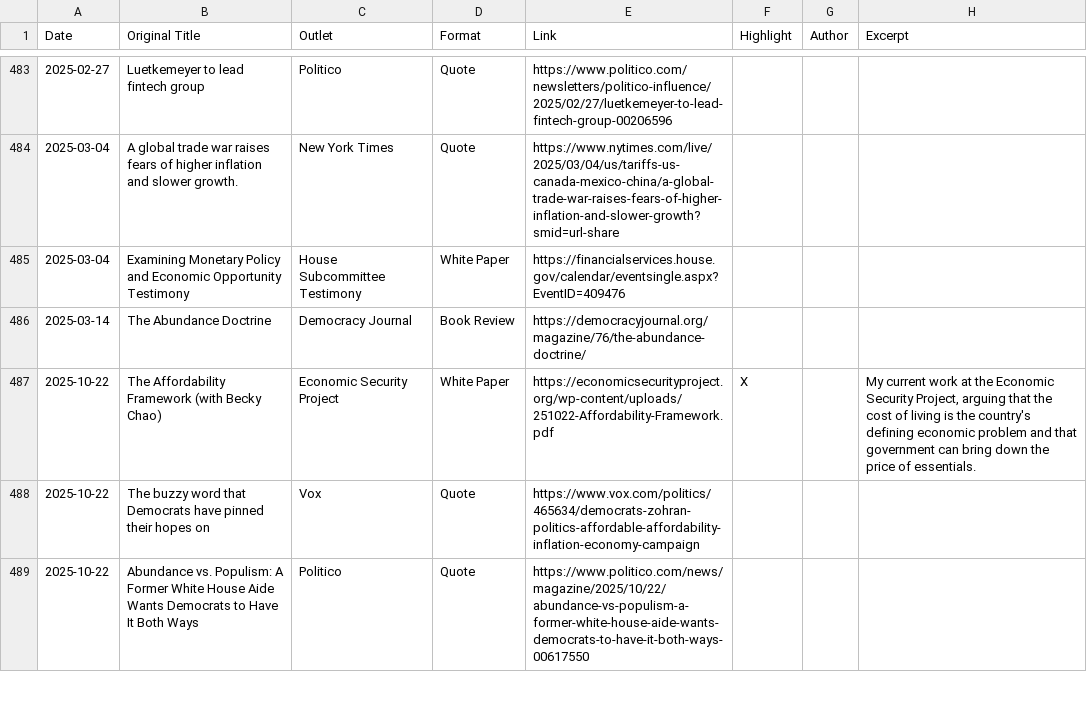
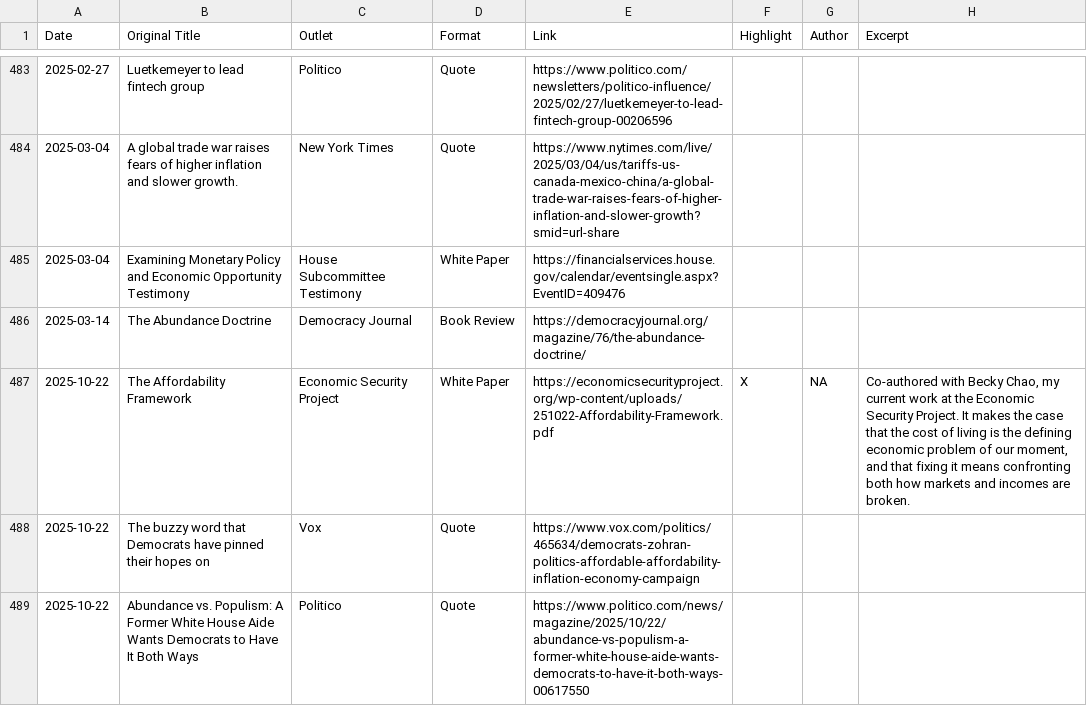
Before and after one commit to mtkonczal/mtkonczal.github.io, a CSV file: data/work_database.csv, drawn as a sheet; only a part is shown, gaps mark what is left out; the diff names each change by its address in the sheet, - before the commit and + after, or states it on an @@ line.

```diff
--- a/data/work_database.csv
+++ b/data/work_database.csv
-B487 (Original Title): The Affordability Framework (with Becky Chao)
+B487 (Original Title): The Affordability Framework
-G487 (Author): (empty)
+G487 (Author): NA
-H487 (Excerpt): My current work at the Economic Security Project, arguing that the cost of living is the country's defining economic problem and that government can bring down the price of essentials.
+H487 (Excerpt): Co-authored with Becky Chao, my current work at the Economic Security Project. It makes the case that the cost of living is the defining economic problem of our moment, and that fixing it means confronting both how markets and incomes are broken.
```
Also changed, not shown: data/macro_strip.csv, data/start_here.csv, 5 other files.
